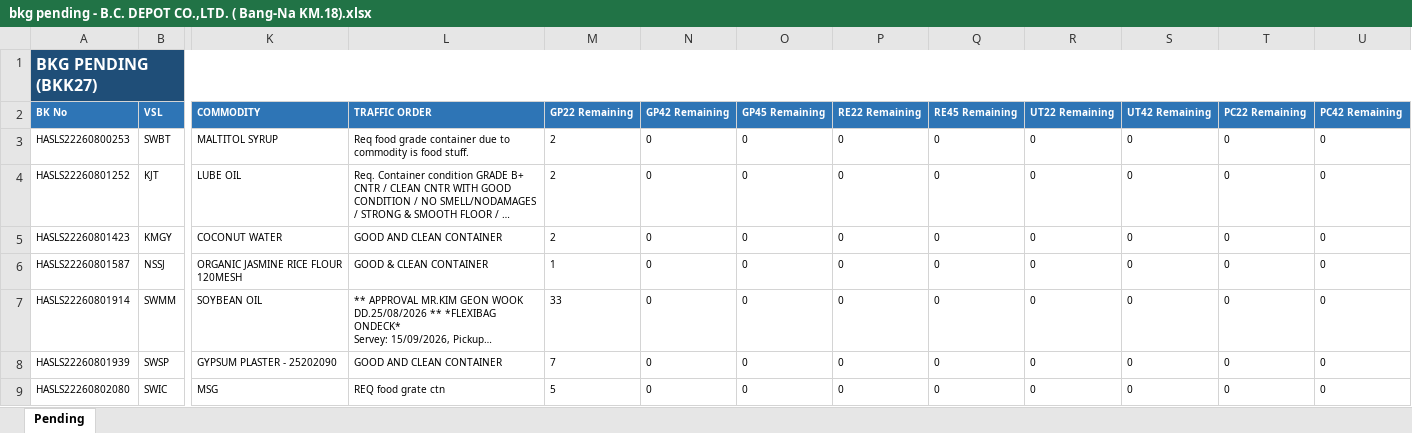
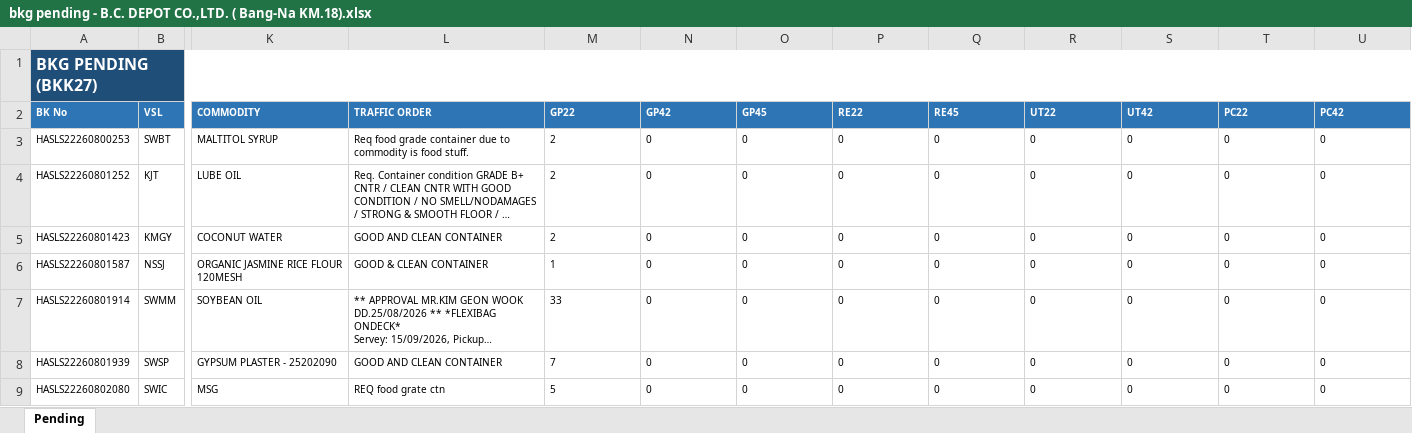
Before and after one commit to sirichai1265/booking-balance-dashboard, an Excel workbook: output/bkg pending - B.C. DEPOT CO.,LTD. ( Bang-Na KM.18).xlsx, sheet Pending, drawn as a sheet; only a part is shown, gaps mark what is left out; long unchanged cells end in …; values as stored, in another font and other column widths than the file's, no borders; the diff names each change by its address in the sheet, - before the commit and + after, or states it on an @@ line.

```diff
--- a/output/bkg pending - B.C. DEPOT CO.,LTD. ( Bang-Na KM.18).xlsx (sheet Pending)
+++ b/output/bkg pending - B.C. DEPOT CO.,LTD. ( Bang-Na KM.18).xlsx (sheet Pending)
-M2: GP22 Remaining
+M2: GP22
-N2: GP42 Remaining
+N2: GP42
-O2: GP45 Remaining
+O2: GP45
-P2: RE22 Remaining
+P2: RE22
-Q2: RE45 Remaining
+Q2: RE45
-R2: UT22 Remaining
+R2: UT22
-S2: UT42 Remaining
+S2: UT42
-T2: PC22 Remaining
+T2: PC22
-U2: PC42 Remaining
+U2: PC42
```
Also changed, not shown: output/Booking Balance Summary.xlsx, output/bkg pending - CELLO.xlsx, 5 other files.
